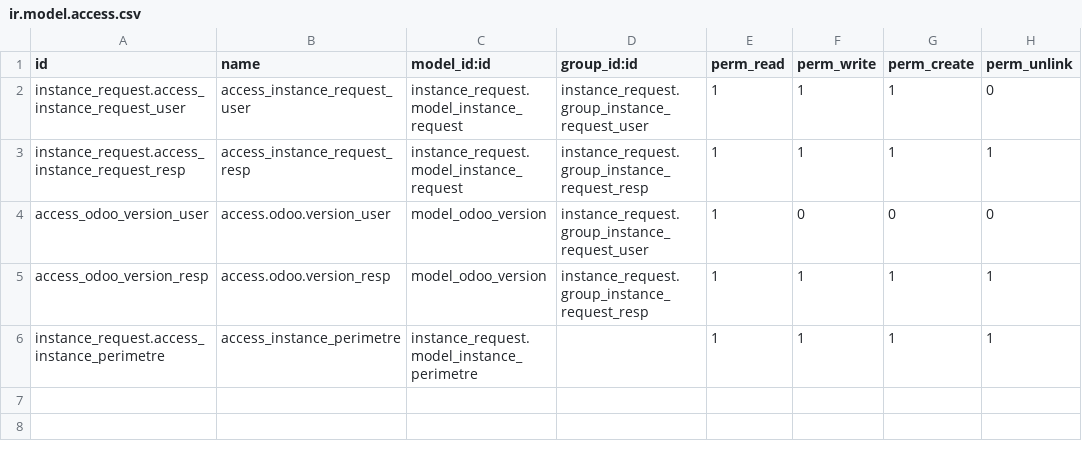
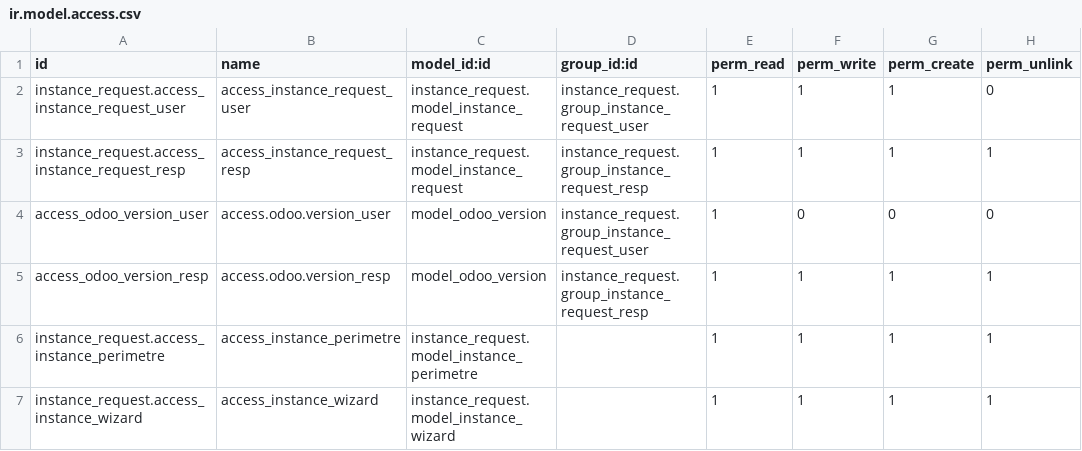
Before and after one commit to hamzaelmouttaqi/formation_odoo, a CSV file: instance_request/security/ir.model.access.csv, drawn as a sheet; the diff names each change by its address in the sheet, - before the commit and + after, or states it on an @@ line.

```diff
--- a/instance_request/security/ir.model.access.csv
+++ b/instance_request/security/ir.model.access.csv
+row 7: instance_request.access_instance_wizard | access_instance_wizard | instance_request.model_instance_wizard |  | 1 | 1 | 1 | 1
```
Also changed, not shown: 11 other files.
